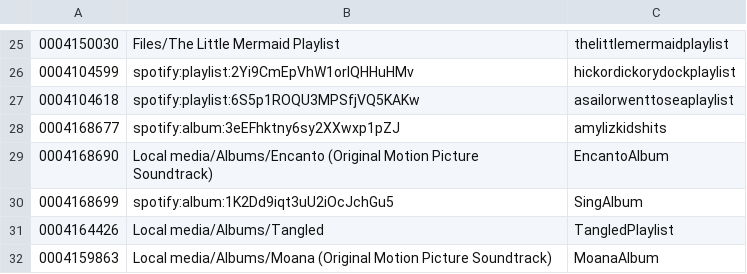
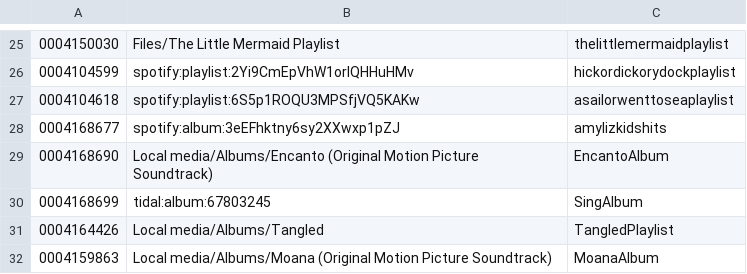
Before and after one commit to peadarforbes/musicbox, a CSV file: spotify_listtestfiles.csv, drawn as a sheet; only a part is shown, gaps mark what is left out.

Commit message:
Update spotify_listtestfiles.csv

```diff
--- a/spotify_listtestfiles.csv
+++ b/spotify_listtestfiles.csv
@@ -29,3 +29,3 @@
 0004168690,Local media/Albums/Encanto (Original Motion Picture Soundtrack),EncantoAlbum
-0004168699,spotify:album:1K2Dd9iqt3uU2iOcJchGu5,SingAlbum
+0004168699,tidal:album:67803245,SingAlbum
 0004164426,Local media/Albums/Tangled,TangledPlaylist
```
